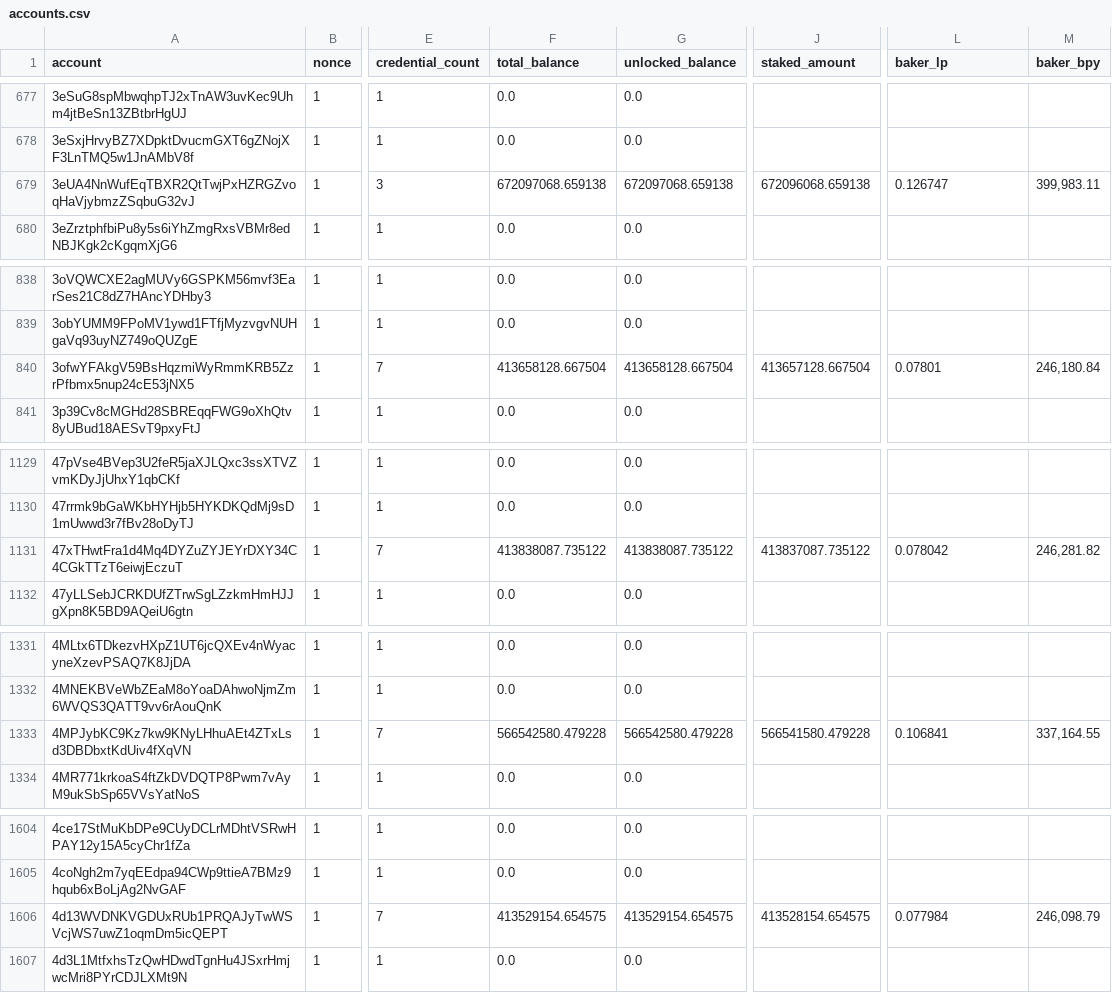
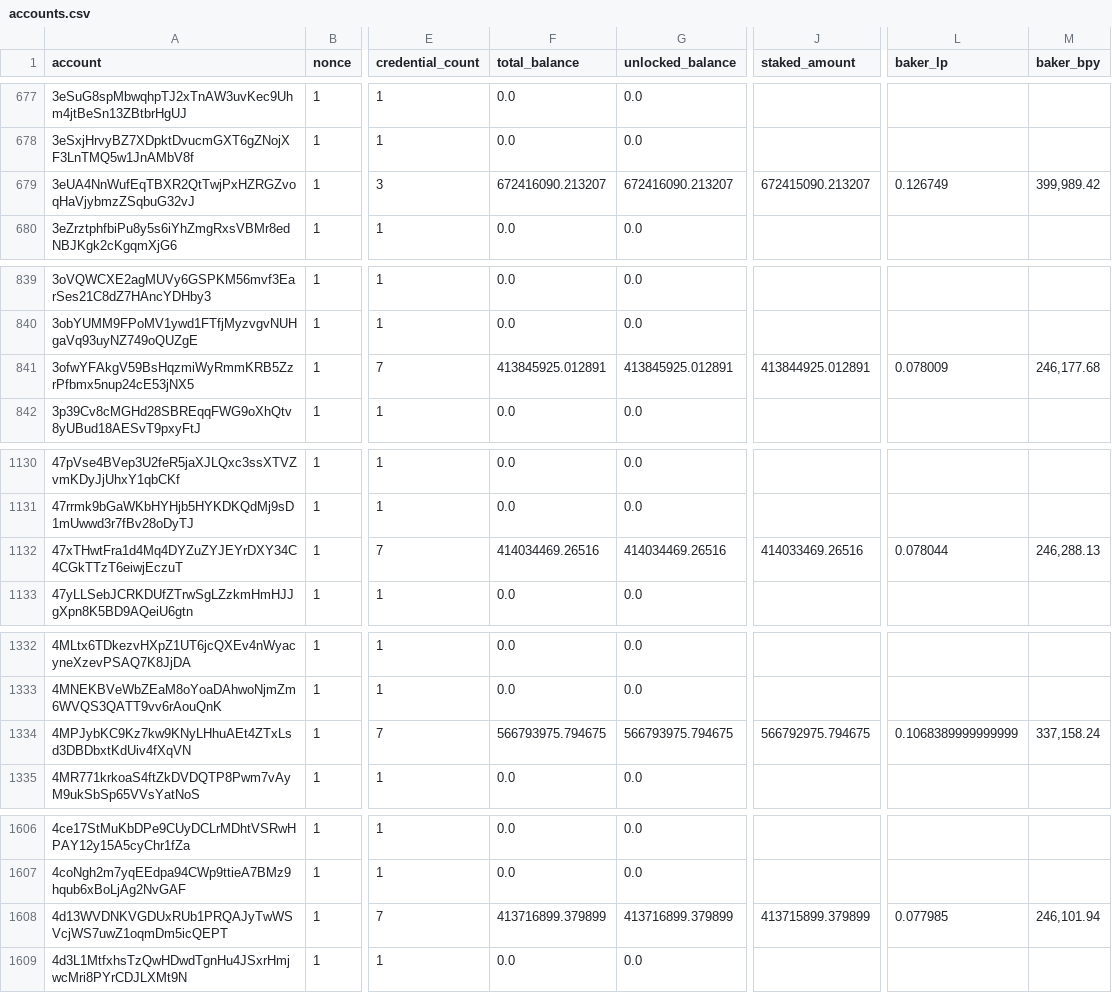
Before and after one commit to sderuiter/concordium-network-accounts, a CSV file: accounts.csv, drawn as a sheet; only a part is shown, gaps mark what is left out; addresses are those after the commit; the diff covers the shown part only; the diff names each change by its address in the sheet, - before the commit and + after, or states it on an @@ line.

```diff
--- a/accounts.csv
+++ b/accounts.csv
-F679 (total_balance): 672097068.659138
+F679 (total_balance): 672416090.213207
-G679 (unlocked_balance): 672097068.659138
+G679 (unlocked_balance): 672416090.213207
-J679 (staked_amount): 672096068.659138
+J679 (staked_amount): 672415090.213207
-L679 (baker_lp): 0.126747
+L679 (baker_lp): 0.126749
-M679 (baker_bpy): 399,983.11
+M679 (baker_bpy): 399,989.42
-F841 (total_balance): 413658128.667504
+F841 (total_balance): 413845925.012891
-G841 (unlocked_balance): 413658128.667504
+G841 (unlocked_balance): 413845925.012891
-J841 (staked_amount): 413657128.667504
+J841 (staked_amount): 413844925.012891
-L841 (baker_lp): 0.07801
+L841 (baker_lp): 0.078009
-M841 (baker_bpy): 246,180.84
+M841 (baker_bpy): 246,177.68
-F1132 (total_balance): 413838087.735122
+F1132 (total_balance): 414034469.26516
-G1132 (unlocked_balance): 413838087.735122
+G1132 (unlocked_balance): 414034469.26516
-J1132 (staked_amount): 413837087.735122
+J1132 (staked_amount): 414033469.26516
-L1132 (baker_lp): 0.078042
+L1132 (baker_lp): 0.078044
-M1132 (baker_bpy): 246,281.82
+M1132 (baker_bpy): 246,288.13
-F1334 (total_balance): 566542580.479228
+F1334 (total_balance): 566793975.794675
-G1334 (unlocked_balance): 566542580.479228
+G1334 (unlocked_balance): 566793975.794675
-J1334 (staked_amount): 566541580.479228
+J1334 (staked_amount): 566792975.794675
-L1334 (baker_lp): 0.106841
+L1334 (baker_lp): 0.1068389999999999
-M1334 (baker_bpy): 337,164.55
+M1334 (baker_bpy): 337,158.24
-F1608 (total_balance): 413529154.654575
+F1608 (total_balance): 413716899.379899
-G1608 (unlocked_balance): 413529154.654575
+G1608 (unlocked_balance): 413716899.379899
-J1608 (staked_amount): 413528154.654575
+J1608 (staked_amount): 413715899.379899
-L1608 (baker_lp): 0.077984
+L1608 (baker_lp): 0.077985
-M1608 (baker_bpy): 246,098.79
+M1608 (baker_bpy): 246,101.94
```
Also changed, not shown: 2 added rows and 20 edited cells elsewhere in this file.
